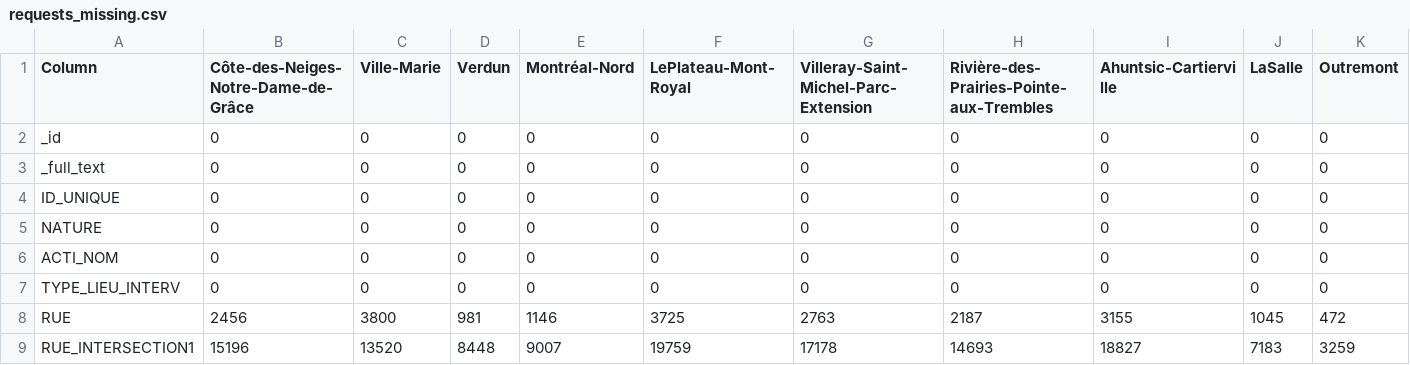
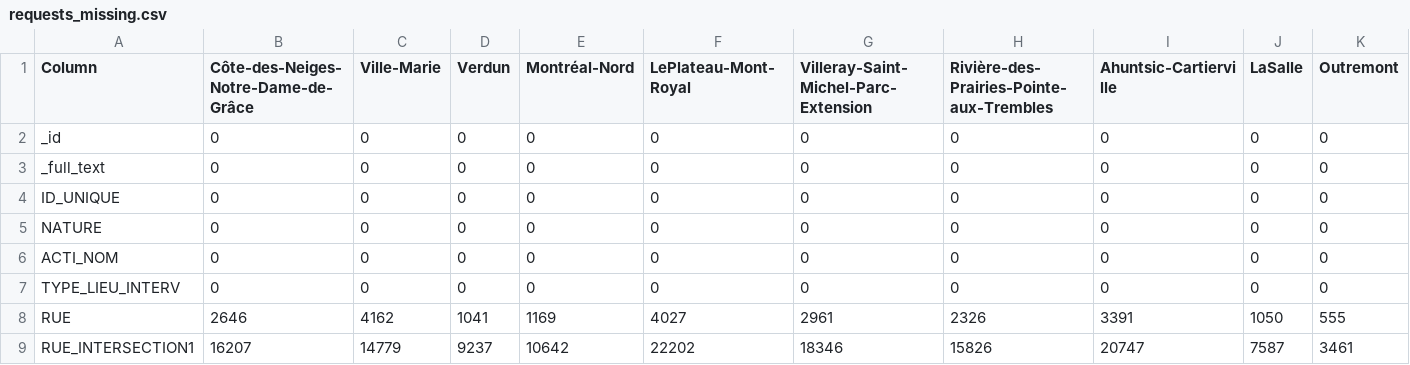
Before and after one commit to aureliegallet/COMP570-project, a CSV file: data/checks/requests_missing.csv, drawn as a sheet; only a part is shown; the diff covers the shown part only; the diff names each change by its address in the sheet, - before the commit and + after, or states it on an @@ line.

Commit message:
added raw requests and tracking LFS

```diff
--- a/data/checks/requests_missing.csv
+++ b/data/checks/requests_missing.csv
-B8: 2456
+B8: 2646
-C8 (Ville-Marie): 3800
+C8 (Ville-Marie): 4162
-D8 (Verdun): 981
+D8 (Verdun): 1041
-E8 (Montréal-Nord): 1146
+E8 (Montréal-Nord): 1169
-F8 (LePlateau-Mont-Royal): 3725
+F8 (LePlateau-Mont-Royal): 4027
-G8: 2763
+G8: 2961
-H8: 2187
+H8: 2326
-I8 (Ahuntsic-Cartierville): 3155
+I8 (Ahuntsic-Cartierville): 3391
-J8 (LaSalle): 1045
+J8 (LaSalle): 1050
-K8 (Outremont): 472
+K8 (Outremont): 555
-B9: 15196
+B9: 16207
-C9 (Ville-Marie): 13520
+C9 (Ville-Marie): 14779
-D9 (Verdun): 8448
+D9 (Verdun): 9237
-E9 (Montréal-Nord): 9007
+E9 (Montréal-Nord): 10642
-F9 (LePlateau-Mont-Royal): 19759
+F9 (LePlateau-Mont-Royal): 22202
-G9: 17178
+G9: 18346
-H9: 14693
+H9: 15826
-I9 (Ahuntsic-Cartierville): 18827
+I9 (Ahuntsic-Cartierville): 20747
-J9 (LaSalle): 7183
+J9 (LaSalle): 7587
-K9 (Outremont): 3259
+K9 (Outremont): 3461
```
Also changed, not shown: 71 edited cells elsewhere in this file, 3 other files.
